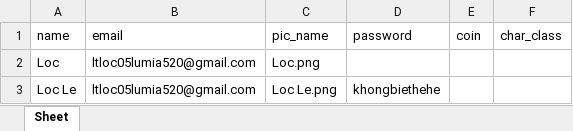
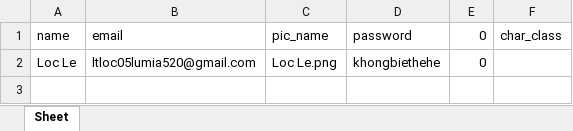
Before and after one commit to TanLocLouis/HCMUS-K23-G9-GAME, an Excel workbook: player.xlsx, sheet Sheet, drawn as a sheet; values as stored, in another font and other column widths than the file's, no borders; removed rows and columns are numbered as before the commit, all else as after; the diff names each change by its address in the sheet, - before the commit and + after, or states it on an @@ line.

```diff
--- a/player.xlsx (sheet Sheet)
+++ b/player.xlsx (sheet Sheet)
-E1: coin
+E1: 0
-row 2: Loc | ltloc05lumia520@gmail.com | Loc.png
-E2: (empty)
+E2: 0
```
Also changed, not shown: 9 other files.
